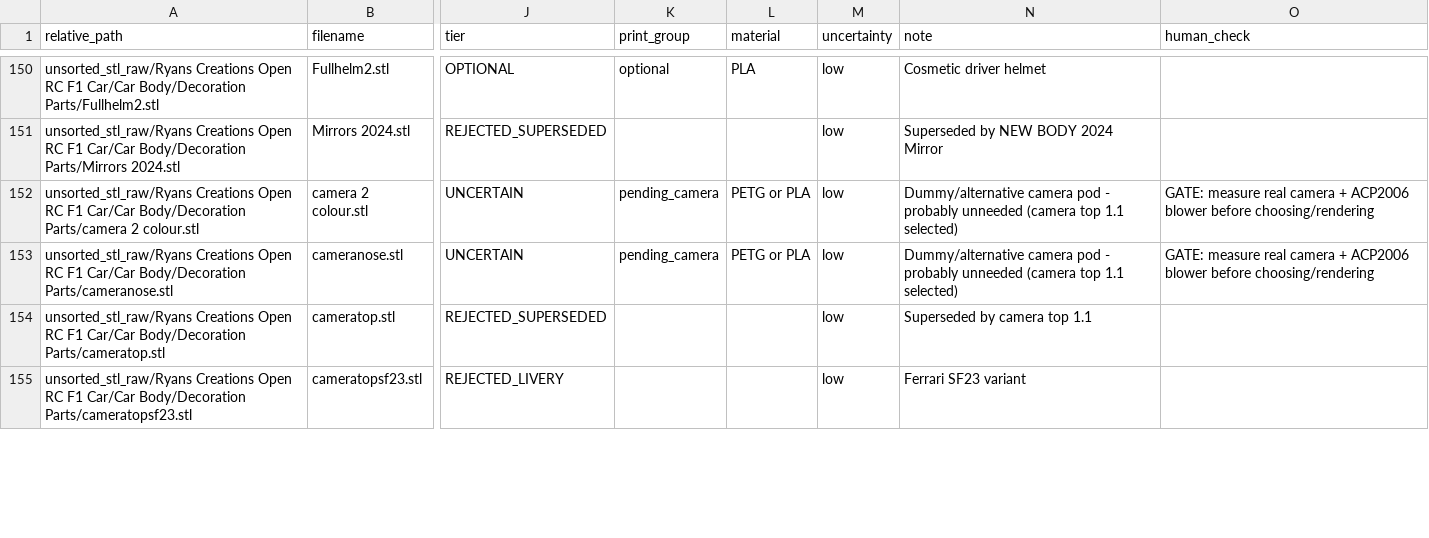
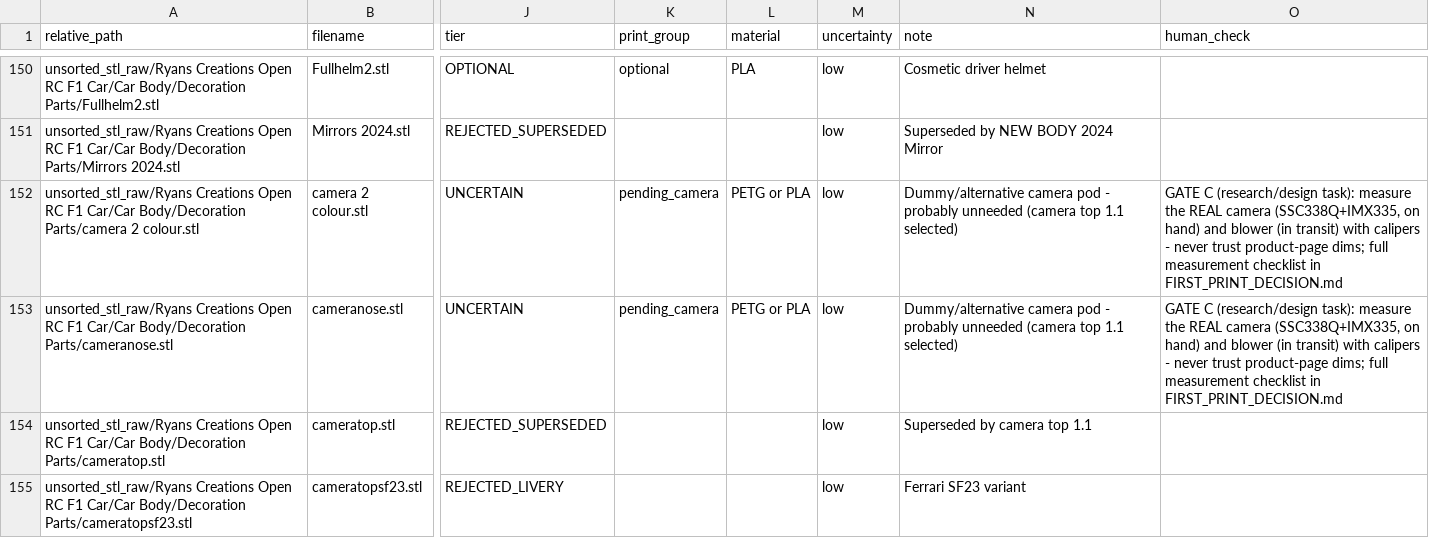
Before and after one commit to beforethenexttolast/w17-3d-codex, a CSV file: 01_inventory/inventory.csv, drawn as a sheet; only a part is shown, gaps mark what is left out; the diff covers the shown part only; the diff names each change by its address in the sheet, - before the commit and + after, or states it on an @@ line.

```diff
--- a/01_inventory/inventory.csv
+++ b/01_inventory/inventory.csv
-O152:O153 (human_check): GATE: measure real camera + ACP2006 blower before choosing/rendering
+O152:O153 (human_check): GATE C (research/design task): measure the REAL camera (SSC338Q+IMX335, on hand) and blower (in transit) with calipers - never trust product-page dims; full measurement checklist in FIRST_PRINT_DECISION.md
```
Also changed, not shown: 24 edited cells elsewhere in this file, 8 other files.
